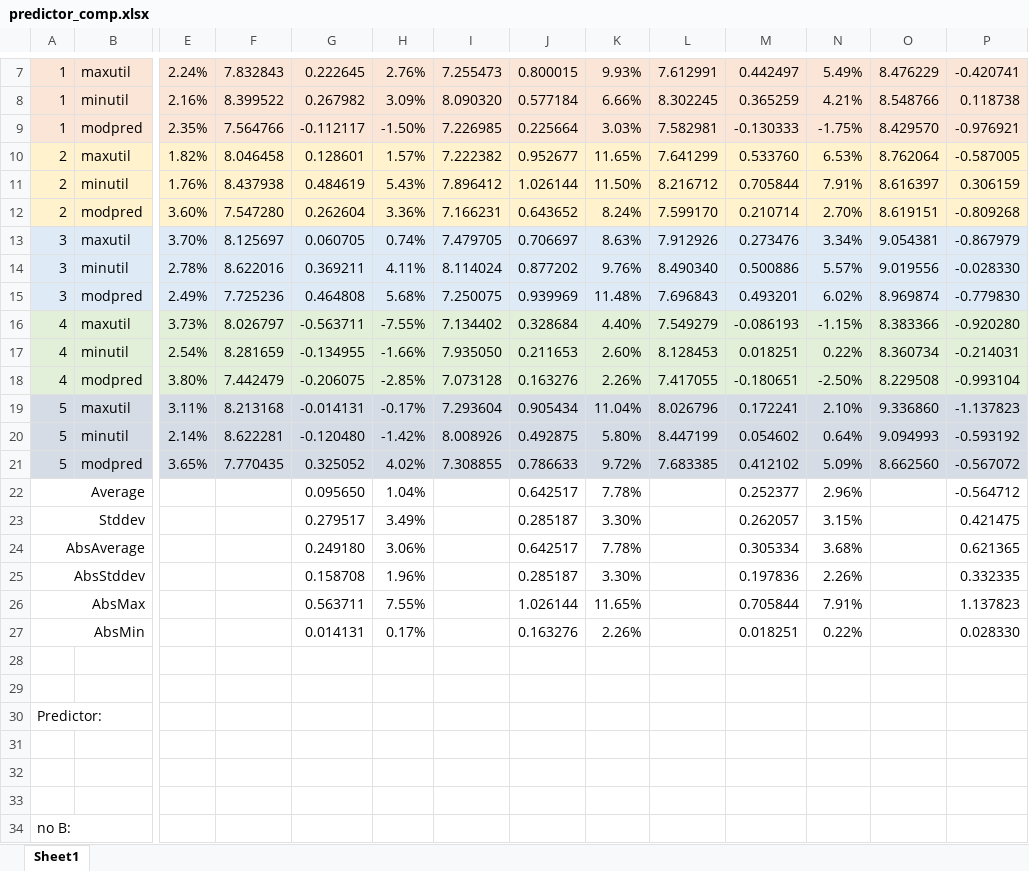
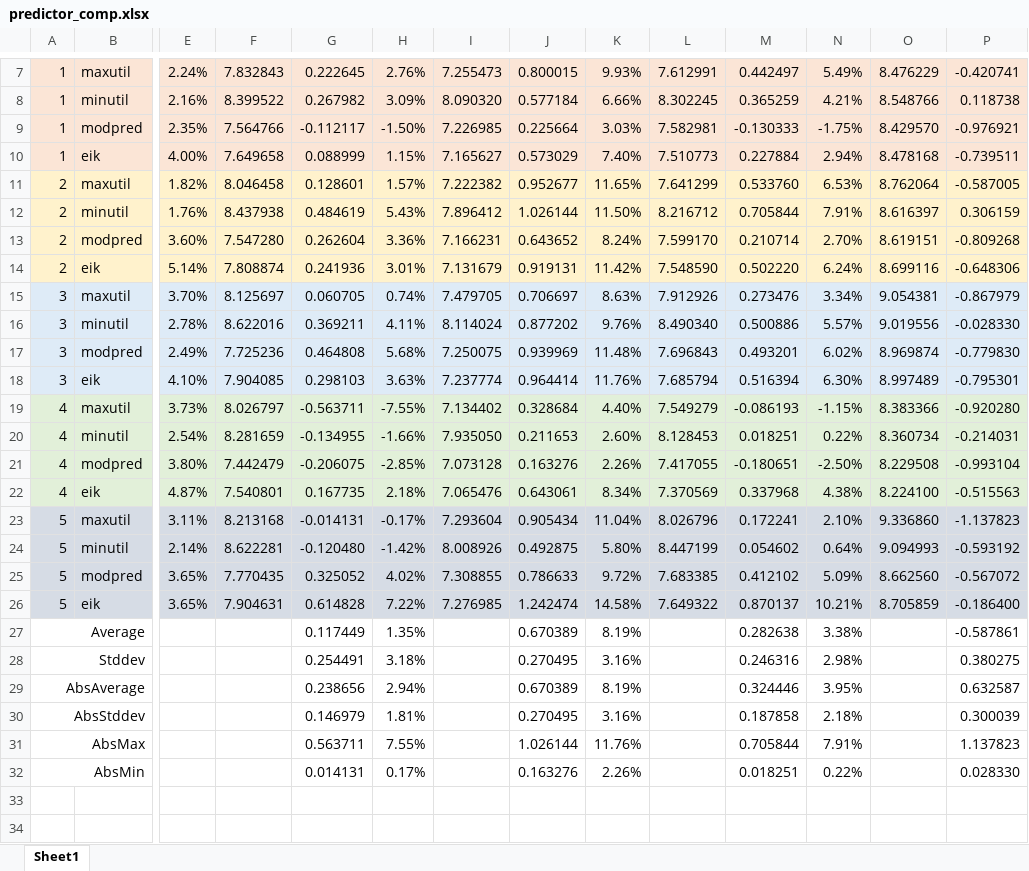
Before and after one commit to benedond/safety-critical-scheduling, an Excel workbook: experiments/09_power_eval_1/predictor_comp.xlsx, sheet Sheet1, drawn as a sheet; only a part is shown, gaps mark what is left out; the shorter side is filled out with more unchanged rows; values as stored, in another font and other column widths than the file's, no borders; charts and pictures not drawn; removed rows and columns are numbered as before the commit, all else as after; rows hold the shown columns only; the diff names each change by its address in the sheet, - before the commit and + after, or states it on an @@ line.

Commit message:
updated experiment6 power and temperature data

```diff
--- a/experiments/09_power_eval_1/predictor_comp.xlsx (sheet Sheet1)
+++ b/experiments/09_power_eval_1/predictor_comp.xlsx (sheet Sheet1)
+row 10: 1 | eik | 4.00% | 7.649658 | 0.088999 | 1.15% | 7.165627 | 0.573029 | 7.40% | 7.510773 | 0.227884 | 2.94% | 8.478168 | -0.739511
+row 14: 2 | eik | 5.14% | 7.808874 | 0.241936 | 3.01% | 7.131679 | 0.919131 | 11.42% | 7.548590 | 0.502220 | 6.24% | 8.699116 | -0.648306
+row 18: 3 | eik | 4.10% | 7.904085 | 0.298103 | 3.63% | 7.237774 | 0.964414 | 11.76% | 7.685794 | 0.516394 | 6.30% | 8.997489 | -0.795301
+row 22: 4 | eik | 4.87% | 7.540801 | 0.167735 | 2.18% | 7.065476 | 0.643061 | 8.34% | 7.370569 | 0.337968 | 4.38% | 8.224100 | -0.515563
-row 22: Average |  |  |  | 0.095650 | 1.04% |  | 0.642517 | 7.78% |  | 0.252377 | 2.96% |  | -0.564712
-row 23: Stddev |  |  |  | 0.279517 | 3.49% |  | 0.285187 | 3.30% |  | 0.262057 | 3.15% |  | 0.421475
-row 24: AbsAverage |  |  |  | 0.249180 | 3.06% |  | 0.642517 | 7.78% |  | 0.305334 | 3.68% |  | 0.621365
-row 25: AbsStddev |  |  |  | 0.158708 | 1.96% |  | 0.285187 | 3.30% |  | 0.197836 | 2.26% |  | 0.332335
+row 26: 5 | eik | 3.65% | 7.904631 | 0.614828 | 7.22% | 7.276985 | 1.242474 | 14.58% | 7.649322 | 0.870137 | 10.21% | 8.705859 | -0.186400
+row 27: Average |  |  |  | 0.117449 | 1.35% |  | 0.670389 | 8.19% |  | 0.282638 | 3.38% |  | -0.587861
+row 28: Stddev |  |  |  | 0.254491 | 3.18% |  | 0.270495 | 3.16% |  | 0.246316 | 2.98% |  | 0.380275
+row 29: AbsAverage |  |  |  | 0.238656 | 2.94% |  | 0.670389 | 8.19% |  | 0.324446 | 3.95% |  | 0.632587
+row 30: AbsStddev |  |  |  | 0.146979 | 1.81% |  | 0.270495 | 3.16% |  | 0.187858 | 2.18% |  | 0.300039
-K31: 11.65%
+K31: 11.76%
```
Also changed, not shown: formulas that keep their value, charts or pictures, experiments/09_power_eval_1/temperatures.xlsx, 55 other files.
